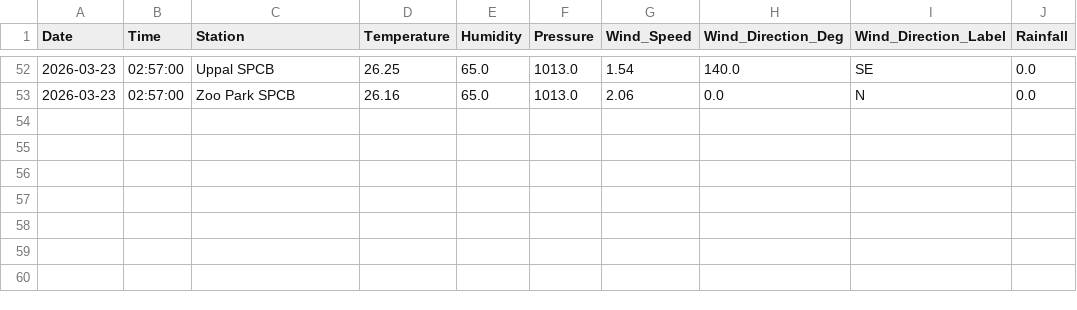
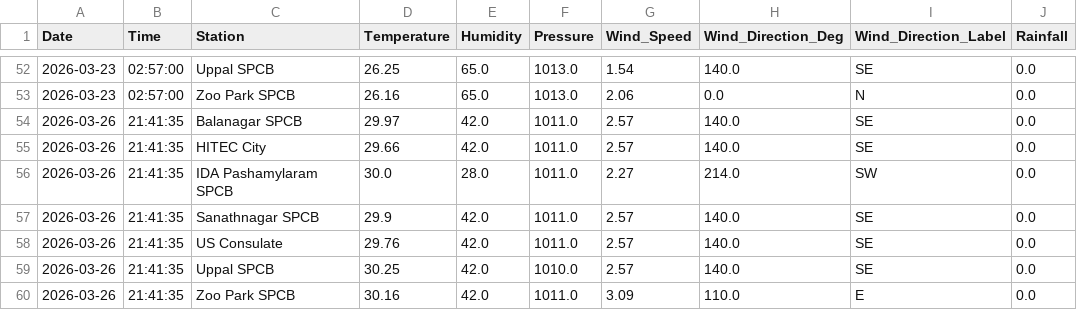
Before and after one commit to Rohan0639/aqi-prediction-ml, a CSV file: data/hyderabad_live_weather.csv, drawn as a sheet; only a part is shown, gaps mark what is left out; the diff names each change by its address in the sheet, - before the commit and + after, or states it on an @@ line.

Commit message:
Update local weather data

```diff
--- a/data/hyderabad_live_weather.csv
+++ b/data/hyderabad_live_weather.csv
+row 54: 2026-03-26 | 21:41:35 | Balanagar SPCB | 29.97 | 42.0 | 1011.0 | 2.57 | 140.0 | SE | 0.0
+row 55: 2026-03-26 | 21:41:35 | HITEC City | 29.66 | 42.0 | 1011.0 | 2.57 | 140.0 | SE | 0.0
+row 56: 2026-03-26 | 21:41:35 | IDA Pashamylaram SPCB | 30.0 | 28.0 | 1011.0 | 2.27 | 214.0 | SW | 0.0
+row 57: 2026-03-26 | 21:41:35 | Sanathnagar SPCB | 29.9 | 42.0 | 1011.0 | 2.57 | 140.0 | SE | 0.0
+row 58: 2026-03-26 | 21:41:35 | US Consulate | 29.76 | 42.0 | 1011.0 | 2.57 | 140.0 | SE | 0.0
+row 59: 2026-03-26 | 21:41:35 | Uppal SPCB | 30.25 | 42.0 | 1010.0 | 2.57 | 140.0 | SE | 0.0
+row 60: 2026-03-26 | 21:41:35 | Zoo Park SPCB | 30.16 | 42.0 | 1011.0 | 3.09 | 110.0 | E | 0.0
```
